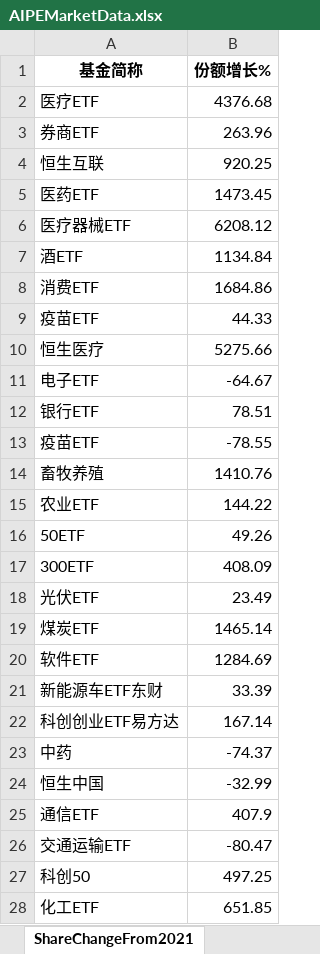
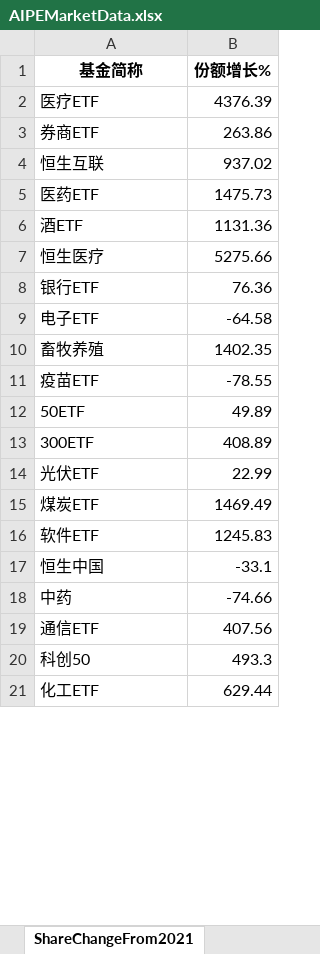
Before and after one commit to digital-era/AIPEMarketDashboard, an Excel workbook: AIPEMarketData.xlsx, sheet ShareChangeFrom2021, drawn as a sheet; only a part is shown; values as stored, in another font and other column widths than the file's, no borders; removed rows and columns are numbered as before the commit, all else as after; the diff covers the shown part only; the diff names each change by its address in the sheet, - before the commit and + after, or states it on an @@ line.

```diff
--- a/AIPEMarketData.xlsx (sheet ShareChangeFrom2021)
+++ b/AIPEMarketData.xlsx (sheet ShareChangeFrom2021)
-B2 (份额增长%): 4376.68
+B2 (份额增长%): 4376.39
-B3 (份额增长%): 263.96
+B3 (份额增长%): 263.86
-B4 (份额增长%): 920.25
+B4 (份额增长%): 937.02
-B5 (份额增长%): 1473.45
+B5 (份额增长%): 1475.73
-row 6: 医疗器械ETF | 6208.12
-B6 (份额增长%): 1134.84
+B6 (份额增长%): 1131.36
-row 8: 消费ETF | 1684.86
-row 9: 疫苗ETF | 44.33
-row 11: 电子ETF | -64.67
-B8 (份额增长%): 78.51
+B8 (份额增长%): 76.36
+row 9: 电子ETF | -64.58
+row 10: 畜牧养殖 | 1402.35
-row 14: 畜牧养殖 | 1410.76
-row 15: 农业ETF | 144.22
-B12 (份额增长%): 49.26
+B12 (份额增长%): 49.89
-B13 (份额增长%): 408.09
+B13 (份额增长%): 408.89
-B14 (份额增长%): 23.49
+B14 (份额增长%): 22.99
-B15 (份额增长%): 1465.14
+B15 (份额增长%): 1469.49
-B16 (份额增长%): 1284.69
+B16 (份额增长%): 1245.83
-row 21: 新能源车ETF东财 | 33.39
-row 22: 科创创业ETF易方达 | 167.14
-row 23: 中药 | -74.37
-B17 (份额增长%): -32.99
+B17 (份额增长%): -33.1
+row 18: 中药 | -74.66
-B19 (份额增长%): 407.9
+B19 (份额增长%): 407.56
-row 26: 交通运输ETF | -80.47
-B20 (份额增长%): 497.25
+B20 (份额增长%): 493.3
-B21 (份额增长%): 651.85
+B21 (份额增长%): 629.44
```
Also changed, not shown: 4 added rows, 14 removed rows and 17 edited cells elsewhere in this sheet, sheet DistributeHotIndustry, sheet PriceThisYearChange, sheet ShareThisYearChange, sheet TopStockIn5DaysMainFund, sheet PriceChangeFrom2021, sheet TopStockInTopPotScore, 7 more sheets, 1 other file.
